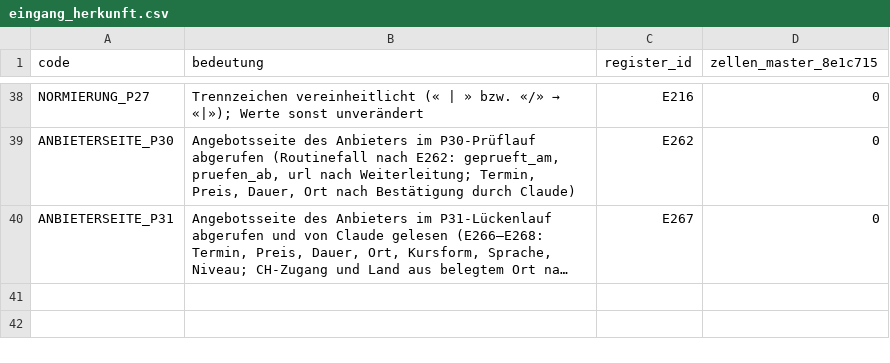
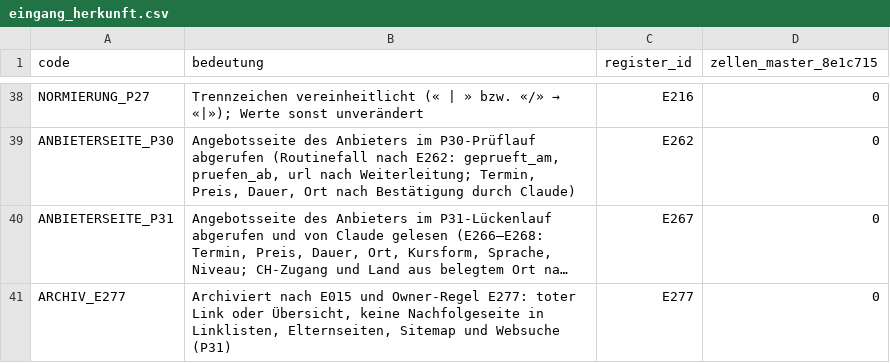
Before and after one commit to george-sarpong/weiterbildungsradar-journalismus, a CSV file: claude-work/scripts/eingang_herkunft.csv, drawn as a sheet; only a part is shown, gaps mark what is left out; long unchanged cells end in …; the diff names each change by its address in the sheet, - before the commit and + after, or states it on an @@ line.

```diff
--- a/claude-work/scripts/eingang_herkunft.csv
+++ b/claude-work/scripts/eingang_herkunft.csv
+row 41: ARCHIV_E277 | Archiviert nach E015 und Owner-Regel E277: toter Link oder Übersicht, keine Nachfolgeseite in Linklisten, Elternseiten, Sitemap und Websuche (P31) | E277 | 0
```
Also changed, not shown: claude-work/wissensbasis/ENTSCHEIDUNGSREGISTER.csv, 15 other files.
